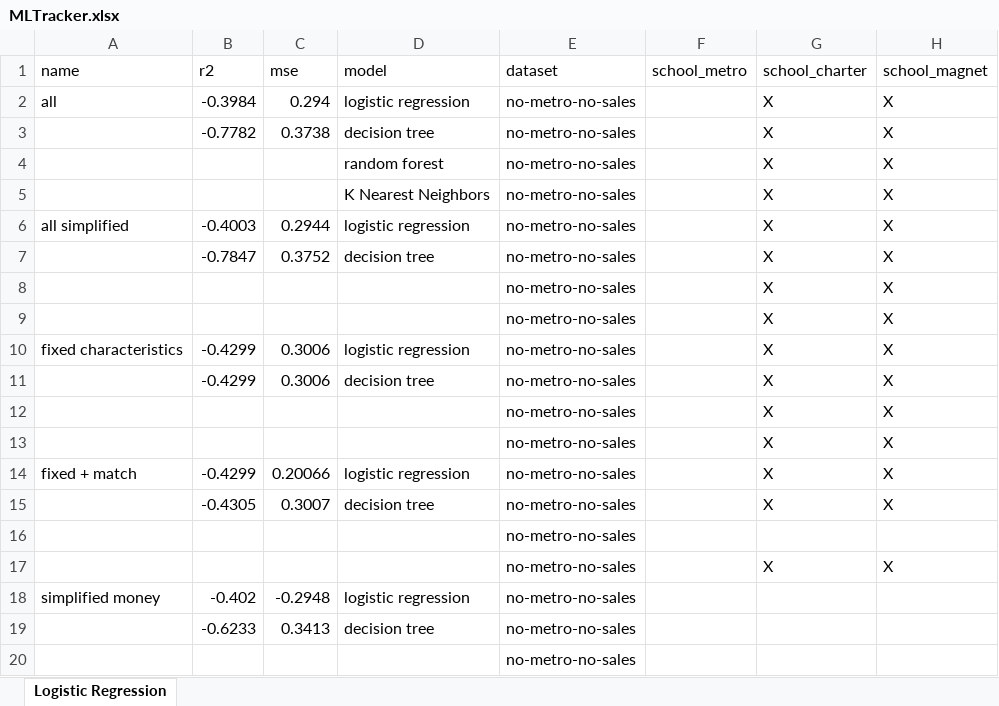
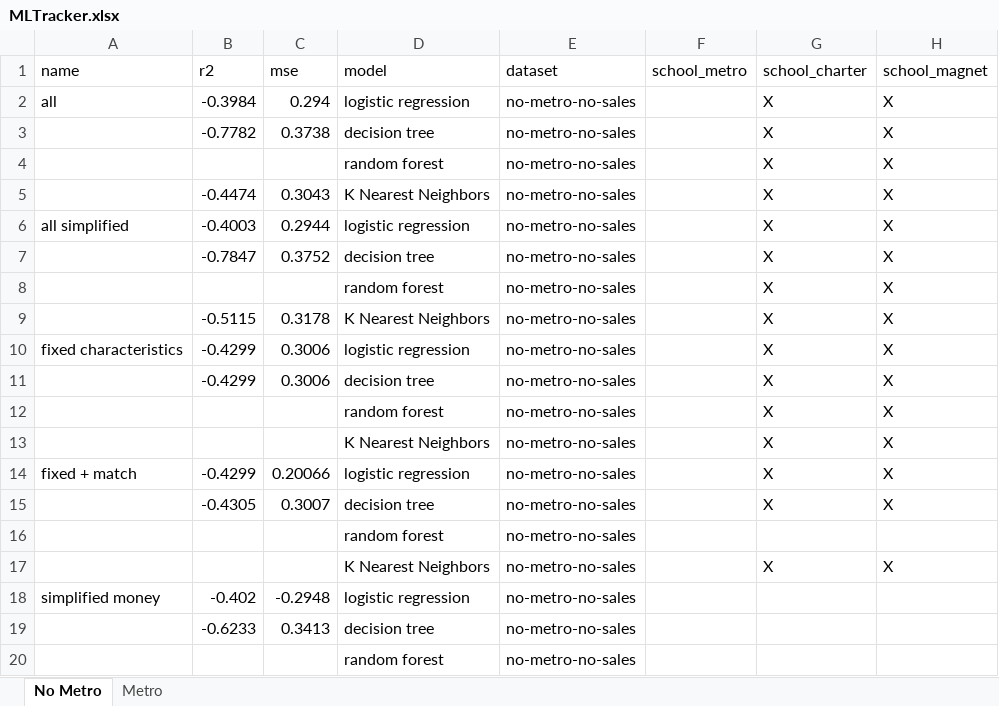
Before and after one commit to ckhelmer/DonorsChoose, an Excel workbook: MLTracker.xlsx, sheet No Metro, drawn as a sheet; only a part is shown; values as stored, in another font and other column widths than the file's, no borders; the diff covers the shown part only; the diff names each change by its address in the sheet, - before the commit and + after, or states it on an @@ line.

```diff
--- a/MLTracker.xlsx (sheet No Metro)
+++ b/MLTracker.xlsx (sheet No Metro)
-sheet tab: Logistic Regression
+sheet tab: No Metro
+sheet tab: Metro
-B5: (empty)
+B5: -0.4474
-C5: (empty)
+C5: 0.3043
-D8: (empty)
+D8: random forest
-B9: (empty)
+B9: -0.5115
-C9: (empty)
+C9: 0.3178
-D9: (empty)
+D9: K Nearest Neighbors
-D12: (empty)
+D12: random forest
-D13: (empty)
+D13: K Nearest Neighbors
-D16: (empty)
+D16: random forest
-D17: (empty)
+D17: K Nearest Neighbors
-D20: (empty)
+D20: random forest
```
Also changed, not shown: 5 added rows, 5 removed rows, 3 edited cells and cell formats elsewhere in this sheet, 42 other files.
